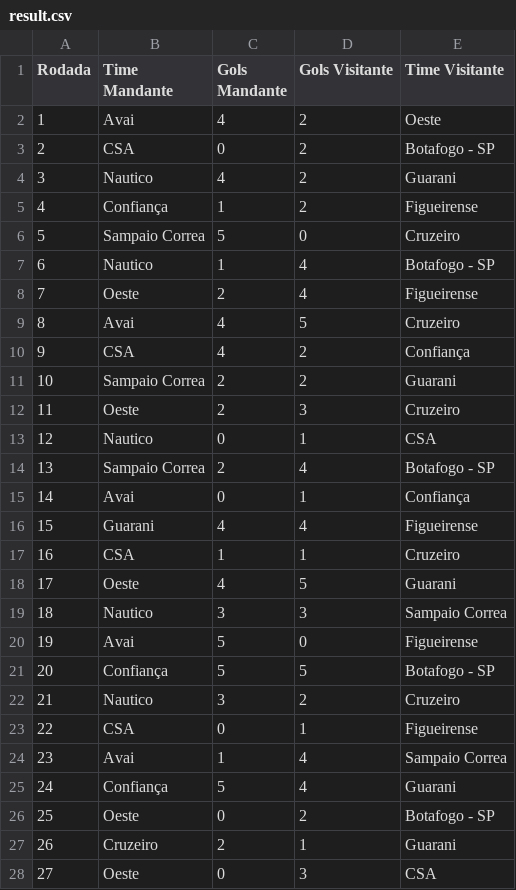
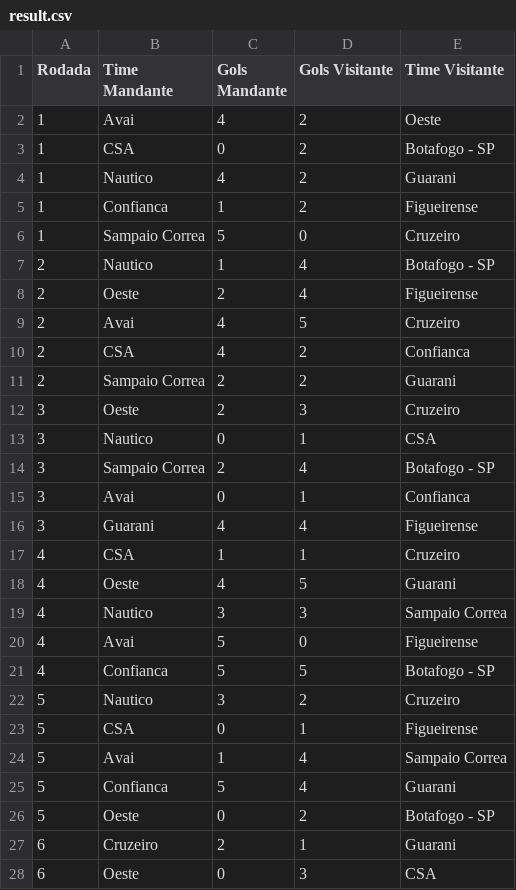
Before and after one commit to IMendelN/RP3G4, a CSV file: Entrega 2/src/Championship/database/result.csv, drawn as a sheet; only a part is shown; the diff covers the shown part only.

Commit message:
alteração da numeragem de rodadas

```diff
--- a/Entrega 2/src/Championship/database/result.csv
+++ b/Entrega 2/src/Championship/database/result.csv
@@ -2,27 +2,27 @@ Rodada;Time Mandante;Gols Mandante;Gols Visitante;Time Visitante
 1;Avai;4;2;Oeste
-2;CSA;0;2;Botafogo - SP
-3;Nautico;4;2;Guarani
-4;Confiança;1;2;Figueirense
-5;Sampaio Correa;5;0;Cruzeiro
-6;Nautico;1;4;Botafogo - SP
-7;Oeste;2;4;Figueirense
-8;Avai;4;5;Cruzeiro
-9;CSA;4;2;Confiança
-10;Sampaio Correa;2;2;Guarani
-11;Oeste;2;3;Cruzeiro
-12;Nautico;0;1;CSA
-13;Sampaio Correa;2;4;Botafogo - SP
-14;Avai;0;1;Confiança
-15;Guarani;4;4;Figueirense
-16;CSA;1;1;Cruzeiro
-17;Oeste;4;5;Guarani
-18;Nautico;3;3;Sampaio Correa
-19;Avai;5;0;Figueirense
-20;Confiança;5;5;Botafogo - SP
-21;Nautico;3;2;Cruzeiro
-22;CSA;0;1;Figueirense
-23;Avai;1;4;Sampaio Correa
-24;Confiança;5;4;Guarani
-25;Oeste;0;2;Botafogo - SP
-26;Cruzeiro;2;1;Guarani
-27;Oeste;0;3;CSA
+1;CSA;0;2;Botafogo - SP
+1;Nautico;4;2;Guarani
+1;Confianca;1;2;Figueirense
+1;Sampaio Correa;5;0;Cruzeiro
+2;Nautico;1;4;Botafogo - SP
+2;Oeste;2;4;Figueirense
+2;Avai;4;5;Cruzeiro
+2;CSA;4;2;Confianca
+2;Sampaio Correa;2;2;Guarani
+3;Oeste;2;3;Cruzeiro
+3;Nautico;0;1;CSA
+3;Sampaio Correa;2;4;Botafogo - SP
+3;Avai;0;1;Confianca
+3;Guarani;4;4;Figueirense
+4;CSA;1;1;Cruzeiro
+4;Oeste;4;5;Guarani
+4;Nautico;3;3;Sampaio Correa
+4;Avai;5;0;Figueirense
+4;Confianca;5;5;Botafogo - SP
+5;Nautico;3;2;Cruzeiro
+5;CSA;0;1;Figueirense
+5;Avai;1;4;Sampaio Correa
+5;Confianca;5;4;Guarani
+5;Oeste;0;2;Botafogo - SP
+6;Cruzeiro;2;1;Guarani
+6;Oeste;0;3;CSA
```
Also changed, not shown: 76 edited cells elsewhere in this file.
